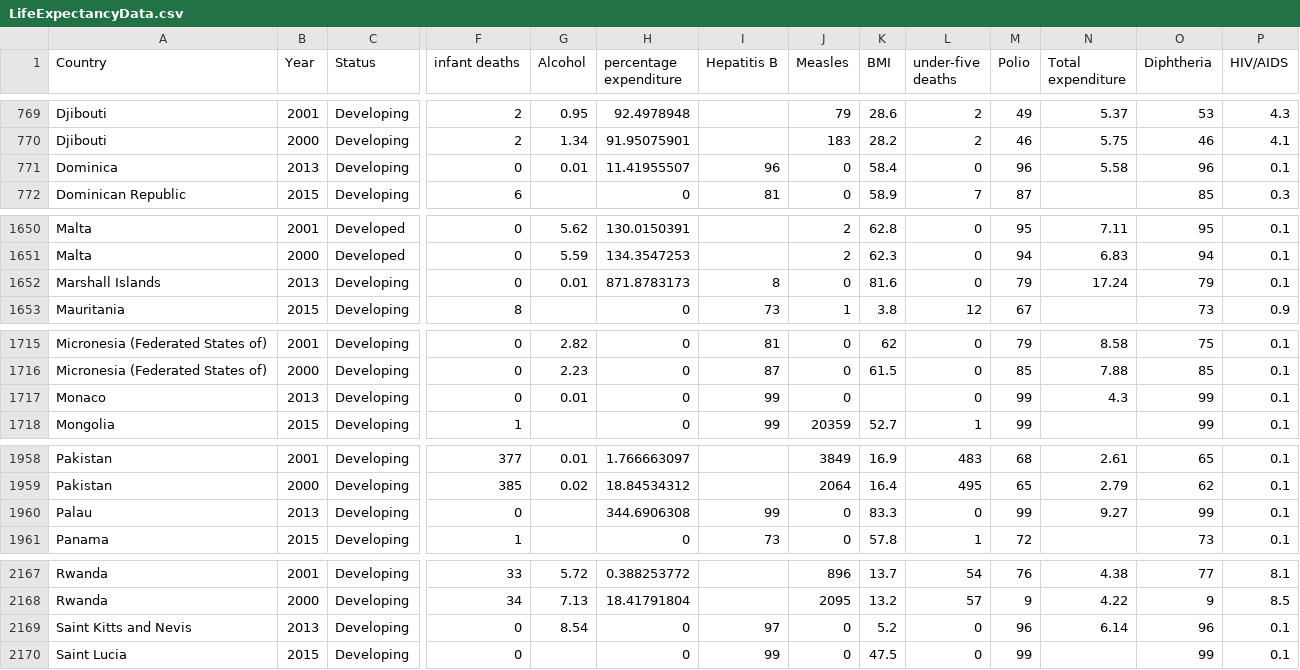
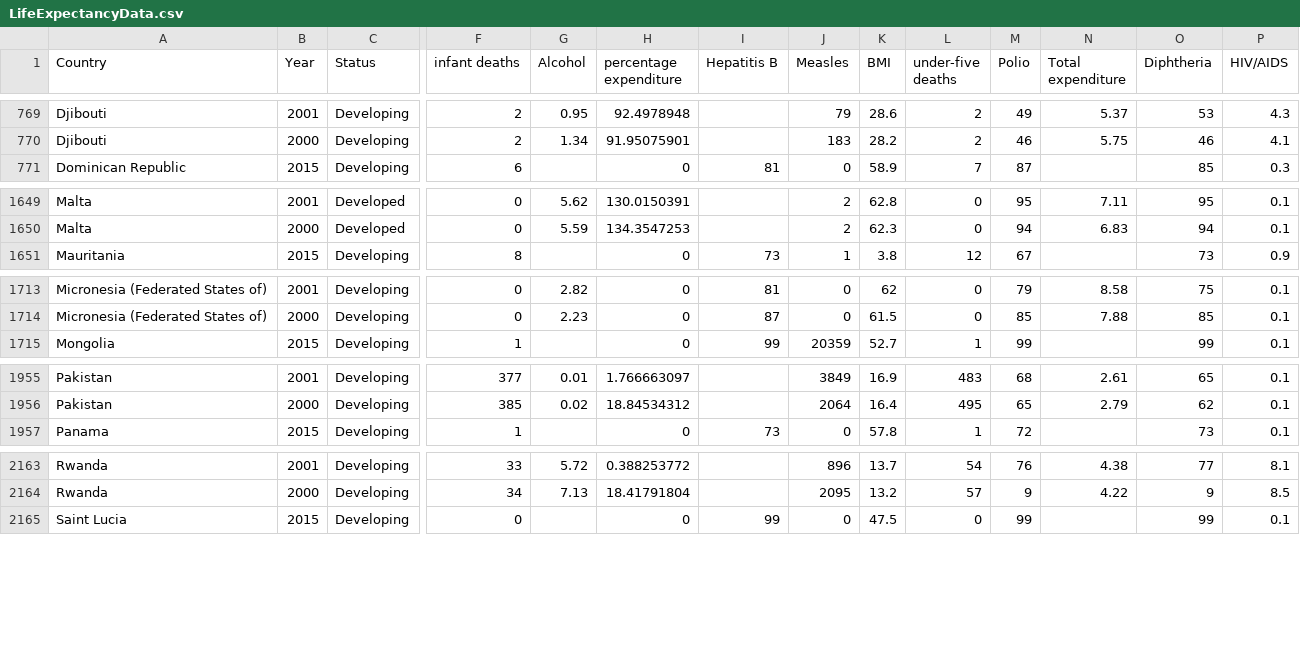
Before and after one commit to SueMcMetzger/MachineLearning, a CSV file: chpt10/LifeExpectancyData.csv, drawn as a sheet; only a part is shown, gaps mark what is left out; rows hold the shown columns only; the diff names each change by its address in the sheet, - before the commit and + after, or states it on an @@ line.

Commit message:
Add files via upload

```diff
--- a/chpt10/LifeExpectancyData.csv
+++ b/chpt10/LifeExpectancyData.csv
-row 771: Dominica | 2013 | Developing | 0 | 0.01 | 11.41955507 | 96 | 0 | 58.4 | 0 | 96 | 5.58 | 96 | 0.1
-row 1652: Marshall Islands | 2013 | Developing | 0 | 0.01 | 871.8783173 | 8 | 0 | 81.6 | 0 | 79 | 17.24 | 79 | 0.1
-row 1717: Monaco | 2013 | Developing | 0 | 0.01 | 0 | 99 | 0 |  | 0 | 99 | 4.3 | 99 | 0.1
-row 1960: Palau | 2013 | Developing | 0 |  | 344.6906308 | 99 | 0 | 83.3 | 0 | 99 | 9.27 | 99 | 0.1
-row 2169: Saint Kitts and Nevis | 2013 | Developing | 0 | 8.54 | 0 | 97 | 0 | 5.2 | 0 | 96 | 6.14 | 96 | 0.1
```
